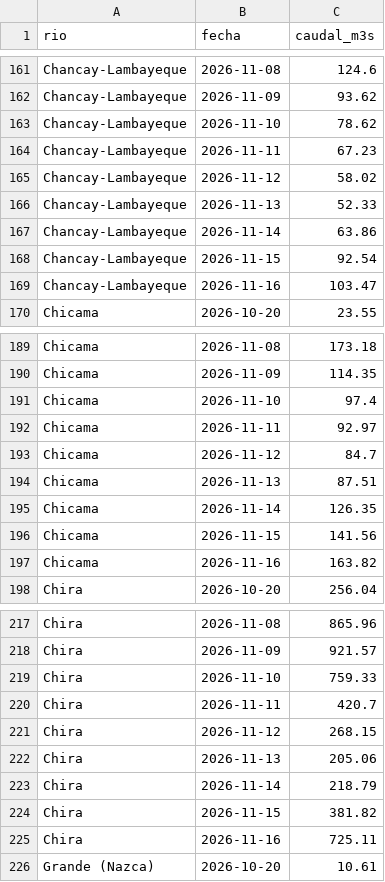
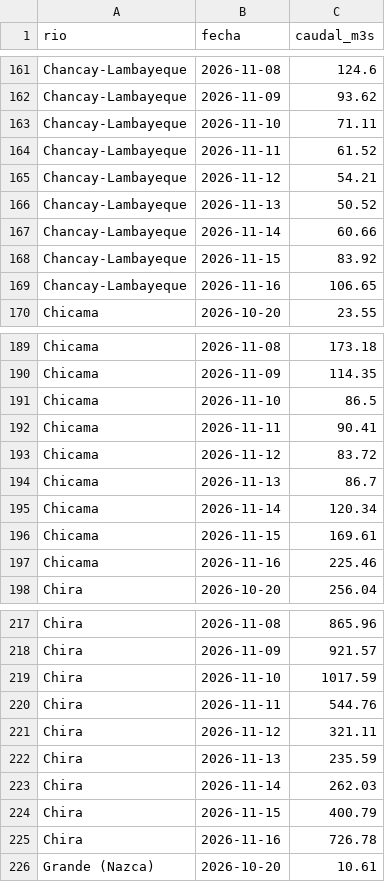
Before and after one commit to MaykolRamirez/FENOMENO-PREDI, a CSV file: data/rios_caudal.csv, drawn as a sheet; only a part is shown, gaps mark what is left out; the diff covers the shown part only.

```diff
--- a/data/rios_caudal.csv
+++ b/data/rios_caudal.csv
@@ -162,9 +162,9 @@ Chancay-Lambayeque,2026-11-08,124.6
 Chancay-Lambayeque,2026-11-09,93.62
-Chancay-Lambayeque,2026-11-10,78.62
-Chancay-Lambayeque,2026-11-11,67.23
-Chancay-Lambayeque,2026-11-12,58.02
-Chancay-Lambayeque,2026-11-13,52.33
-Chancay-Lambayeque,2026-11-14,63.86
-Chancay-Lambayeque,2026-11-15,92.54
-Chancay-Lambayeque,2026-11-16,103.47
+Chancay-Lambayeque,2026-11-10,71.11
+Chancay-Lambayeque,2026-11-11,61.52
+Chancay-Lambayeque,2026-11-12,54.21
+Chancay-Lambayeque,2026-11-13,50.52
+Chancay-Lambayeque,2026-11-14,60.66
+Chancay-Lambayeque,2026-11-15,83.92
+Chancay-Lambayeque,2026-11-16,106.65
 Chicama,2026-10-20,23.55
@@ -190,9 +190,9 @@ Chicama,2026-11-08,173.18
 Chicama,2026-11-09,114.35
-Chicama,2026-11-10,97.4
-Chicama,2026-11-11,92.97
-Chicama,2026-11-12,84.7
-Chicama,2026-11-13,87.51
-Chicama,2026-11-14,126.35
-Chicama,2026-11-15,141.56
-Chicama,2026-11-16,163.82
+Chicama,2026-11-10,86.5
+Chicama,2026-11-11,90.41
+Chicama,2026-11-12,83.72
+Chicama,2026-11-13,86.7
+Chicama,2026-11-14,120.34
+Chicama,2026-11-15,169.61
+Chicama,2026-11-16,225.46
 Chira,2026-10-20,256.04
@@ -218,9 +218,9 @@ Chira,2026-11-08,865.96
 Chira,2026-11-09,921.57
-Chira,2026-11-10,759.33
-Chira,2026-11-11,420.7
-Chira,2026-11-12,268.15
-Chira,2026-11-13,205.06
-Chira,2026-11-14,218.79
-Chira,2026-11-15,381.82
-Chira,2026-11-16,725.11
+Chira,2026-11-10,1017.59
+Chira,2026-11-11,544.76
+Chira,2026-11-12,321.11
+Chira,2026-11-13,235.59
+Chira,2026-11-14,262.03
+Chira,2026-11-15,400.79
+Chira,2026-11-16,726.78
 Grande (Nazca),2026-10-20,10.61
```
Also changed, not shown: 162 edited cells elsewhere in this file, data/zonas_lluvia.csv, 12 other files.
